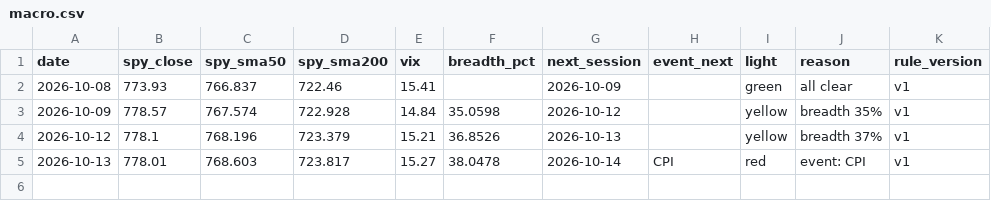
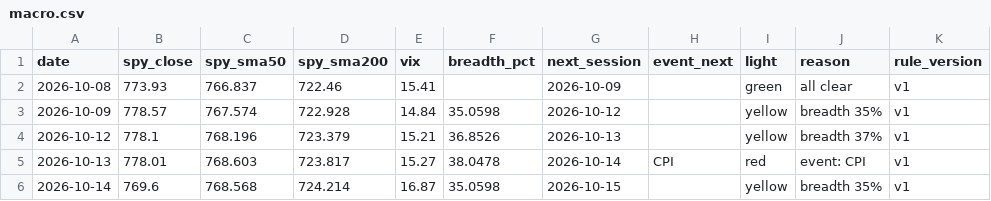
Before and after one commit to Topcat357/Strong-Stock-Lab, a CSV file: data/macro.csv, drawn as a sheet.

```diff
--- a/data/macro.csv
+++ b/data/macro.csv
@@ -5 +5,2 @@ date,spy_close,spy_sma50,spy_sma200,vix,breadth_pct,next_session,event_next,ligh
 2026-10-13,778.01,768.603,723.817,15.27,38.0478,2026-10-14,CPI,red,event: CPI,v1
+2026-10-14,769.6,768.568,724.214,16.87,35.0598,2026-10-15,,yellow,breadth 35%,v1
```
Also changed, not shown: data/news_tags.csv, data/setups.csv, 5 other files.
